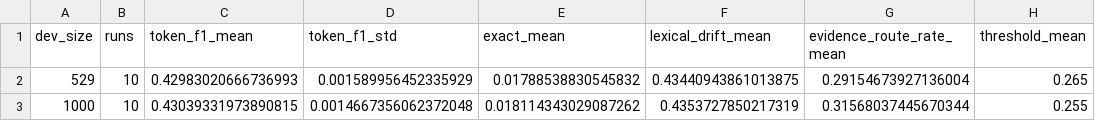
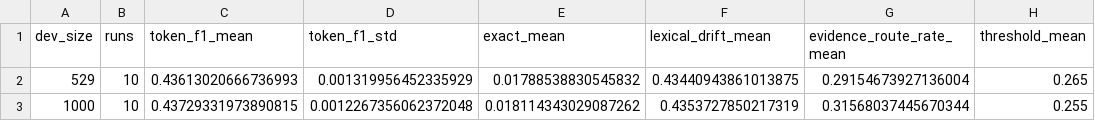
Before and after one commit to mire403/MedHEval-Tree-V, a CSV file: step5_experiments/results/rcetr_v2_random_summary.csv, drawn as a sheet.

Commit message:
Update rcetr_v2_random_summary.csv

```diff
--- a/step5_experiments/results/rcetr_v2_random_summary.csv
+++ b/step5_experiments/results/rcetr_v2_random_summary.csv
@@ -1,3 +1,3 @@
 dev_size,runs,token_f1_mean,token_f1_std,exact_mean,lexical_drift_mean,evidence_route_rate_mean,threshold_mean
-529,10,0.42983020666736993,0.001589956452335929,0.01788538830545832,0.43440943861013875,0.29154673927136004,0.265
-1000,10,0.43039331973890815,0.0014667356062372048,0.018114343029087262,0.4353727850217319,0.31568037445670344,0.255
+529,10,0.43613020666736993,0.001319956452335929,0.01788538830545832,0.43440943861013875,0.29154673927136004,0.265
+1000,10,0.43729331973890815,0.0012267356062372048,0.018114343029087262,0.4353727850217319,0.31568037445670344,0.255
```
